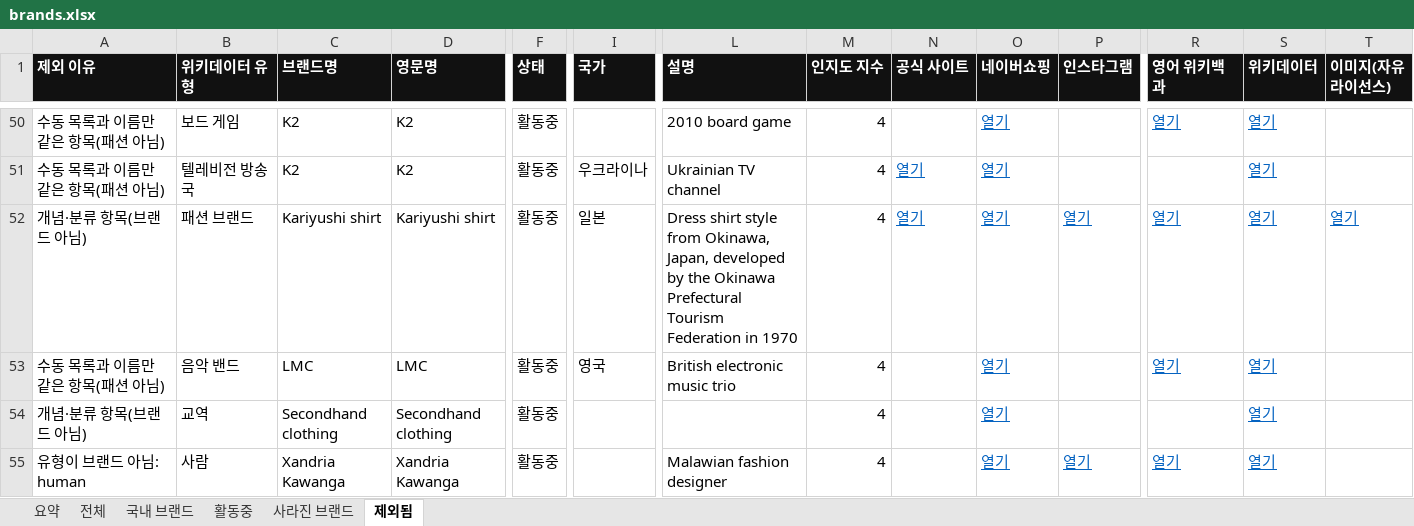
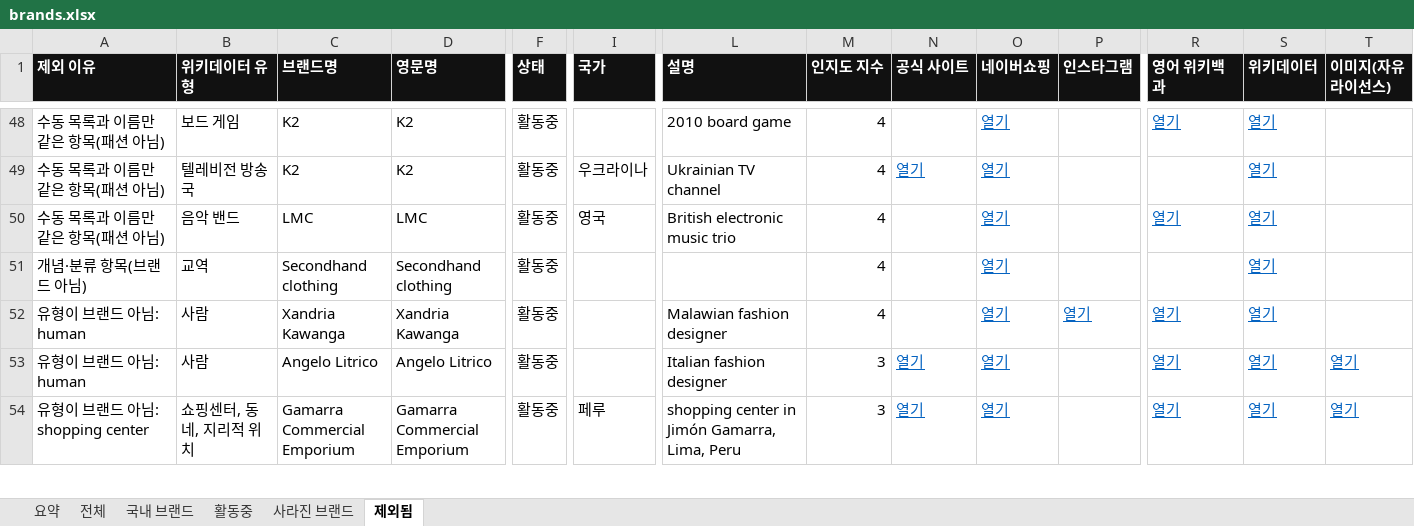
Before and after one commit to bluesiten/Brand, an Excel workbook: data/brands.xlsx, sheet 제외됨, drawn as a sheet; only a part is shown, gaps mark what is left out; the shorter side is filled out with more unchanged rows; values as stored, in another font and other column widths than the file's, no borders; rows hold the shown columns only; the diff covers the shown part only; the diff names each change by its address in the sheet, - before the commit and + after, or states it on an @@ line.

```diff
--- a/data/brands.xlsx (sheet 제외됨)
+++ b/data/brands.xlsx (sheet 제외됨)
-row 52: 개념·분류 항목(브랜드 아님) | 패션 브랜드 | Kariyushi shirt | Kariyushi shirt | 활동중 | 일본 | Dress shirt style from Okinawa, Japan, developed by the Okinawa Prefectural Tourism Federation in 1970 | 4 | 열기 | 열기 | 열기 | 열기 | 열기 | 열기
```
Also changed, not shown: 9 removed rows and 2 edited cells elsewhere in this sheet, sheet 전체, sheet 활동중, sheet 국내 브랜드, sheet 요약, sheet 사라진 브랜드, 3 other files.
